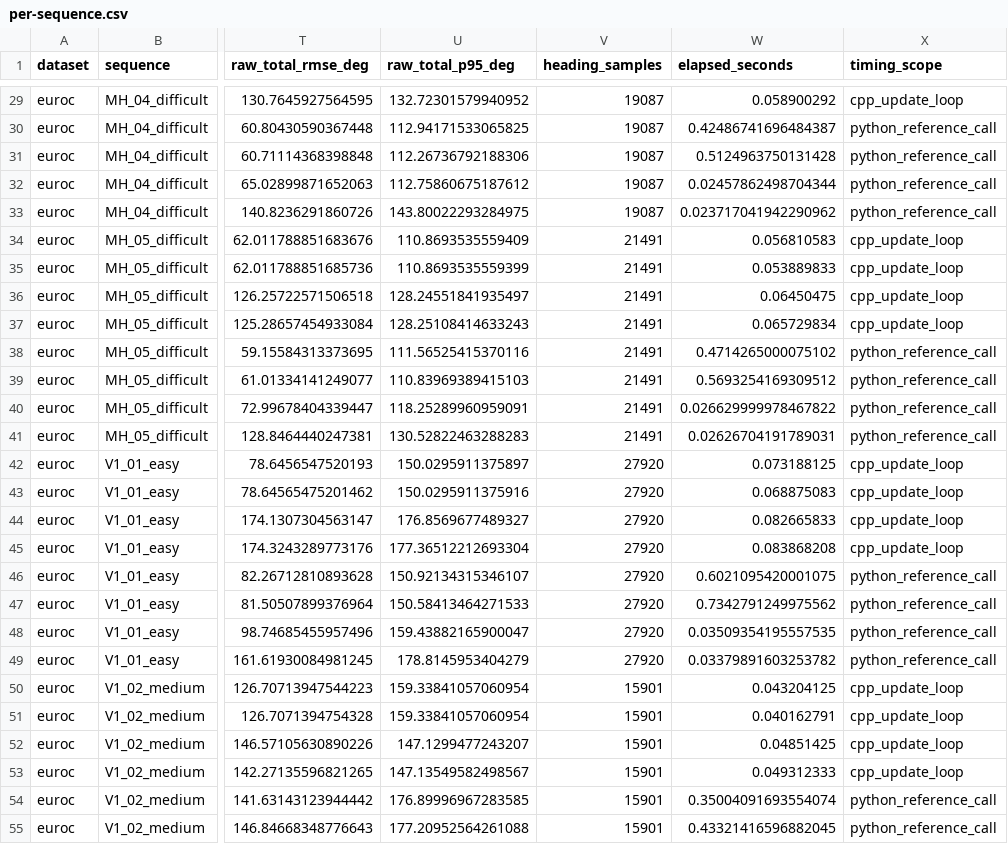
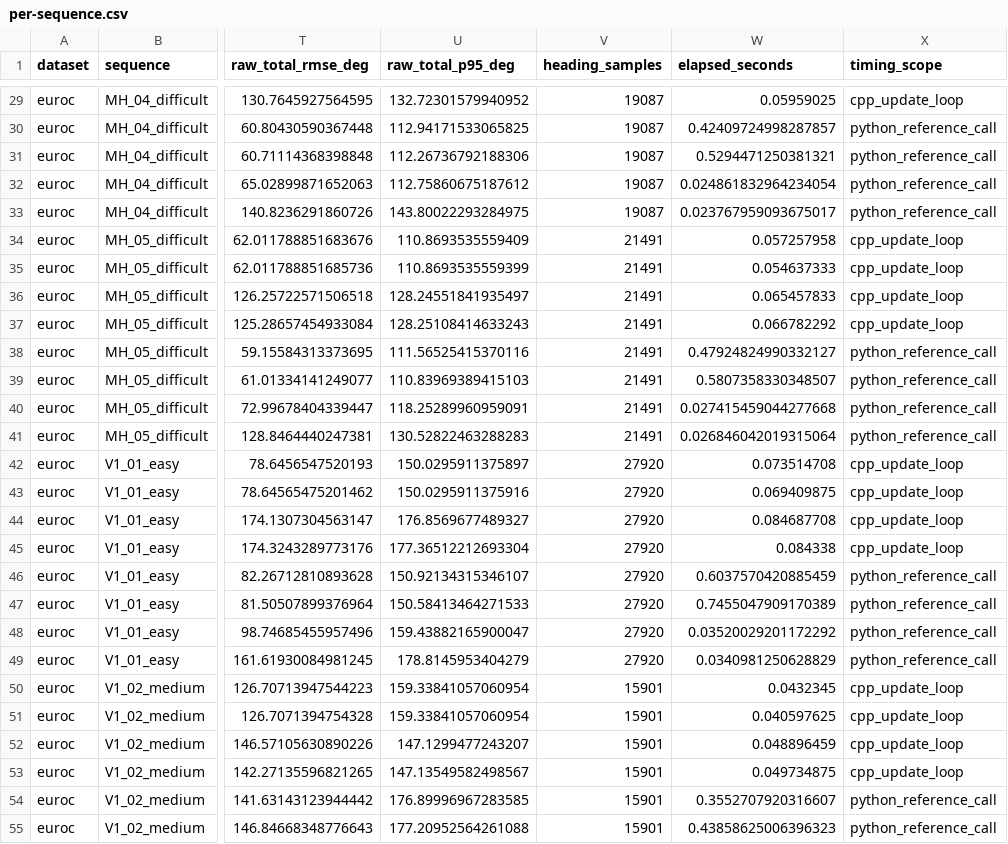
Before and after one commit to sfwa/ukf, a CSV file: docs/euroc/per-sequence.csv, drawn as a sheet; only a part is shown, gaps mark what is left out; the diff covers the shown part only; the diff names each change by its address in the sheet, - before the commit and + after, or states it on an @@ line.

```diff
--- a/docs/euroc/per-sequence.csv
+++ b/docs/euroc/per-sequence.csv
-W29 (elapsed_seconds): 0.058900292
+W29 (elapsed_seconds): 0.05959025
-W30 (elapsed_seconds): 0.42486741696484387
+W30 (elapsed_seconds): 0.42409724998287857
-W31 (elapsed_seconds): 0.5124963750131428
+W31 (elapsed_seconds): 0.5294471250381321
-W32 (elapsed_seconds): 0.02457862498704344
+W32 (elapsed_seconds): 0.024861832964234054
-W33 (elapsed_seconds): 0.023717041942290962
+W33 (elapsed_seconds): 0.023767959093675017
-W34 (elapsed_seconds): 0.056810583
+W34 (elapsed_seconds): 0.057257958
-W35 (elapsed_seconds): 0.053889833
+W35 (elapsed_seconds): 0.054637333
-W36 (elapsed_seconds): 0.06450475
+W36 (elapsed_seconds): 0.065457833
-W37 (elapsed_seconds): 0.065729834
+W37 (elapsed_seconds): 0.066782292
-W38 (elapsed_seconds): 0.4714265000075102
+W38 (elapsed_seconds): 0.47924824990332127
-W39 (elapsed_seconds): 0.5693254169309512
+W39 (elapsed_seconds): 0.5807358330348507
-W40 (elapsed_seconds): 0.026629999978467822
+W40 (elapsed_seconds): 0.027415459044277668
-W41 (elapsed_seconds): 0.02626704191789031
+W41 (elapsed_seconds): 0.026846042019315064
-W42 (elapsed_seconds): 0.073188125
+W42 (elapsed_seconds): 0.073514708
-W43 (elapsed_seconds): 0.068875083
+W43 (elapsed_seconds): 0.069409875
-W44 (elapsed_seconds): 0.082665833
+W44 (elapsed_seconds): 0.084687708
-W45 (elapsed_seconds): 0.083868208
+W45 (elapsed_seconds): 0.084338
-W46 (elapsed_seconds): 0.6021095420001075
+W46 (elapsed_seconds): 0.6037570420885459
-W47 (elapsed_seconds): 0.7342791249975562
+W47 (elapsed_seconds): 0.7455047909170389
-W48 (elapsed_seconds): 0.03509354195557535
+W48 (elapsed_seconds): 0.03520029201172292
-W49 (elapsed_seconds): 0.03379891603253782
+W49 (elapsed_seconds): 0.0340981250628829
-W50 (elapsed_seconds): 0.043204125
+W50 (elapsed_seconds): 0.0432345
-W51 (elapsed_seconds): 0.040162791
+W51 (elapsed_seconds): 0.040597625
-W52 (elapsed_seconds): 0.04851425
+W52 (elapsed_seconds): 0.048896459
-W53 (elapsed_seconds): 0.049312333
+W53 (elapsed_seconds): 0.049734875
-W54 (elapsed_seconds): 0.35004091693554074
+W54 (elapsed_seconds): 0.3552707920316607
-W55 (elapsed_seconds): 0.43321416596882045
+W55 (elapsed_seconds): 0.43858625006396323
```
Also changed, not shown: 61 edited cells elsewhere in this file, docs/benchmarks/attitude-per-trial.csv, 2 other files.
